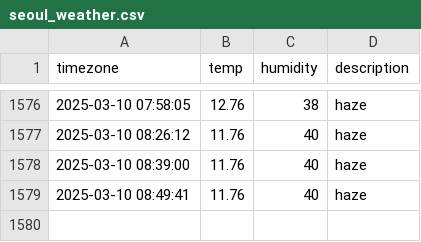
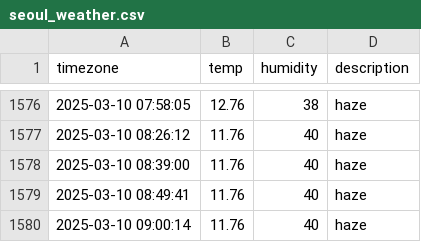
Before and after one commit to hyyunjin-kim/seoul_weather, a CSV file: seoul_weather.csv, drawn as a sheet; only a part is shown, gaps mark what is left out.

```diff
--- a/seoul_weather.csv
+++ b/seoul_weather.csv
@@ -1579 +1579,2 @@ timezone,temp,humidity,description
 2025-03-10 08:49:41,11.76,40,haze
+2025-03-10 09:00:14,11.76,40,haze
```
